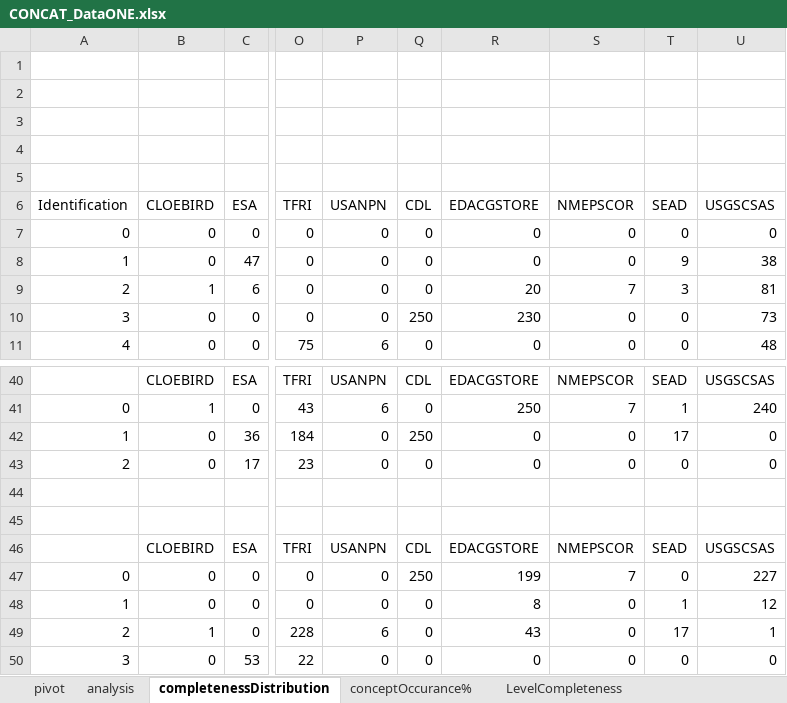
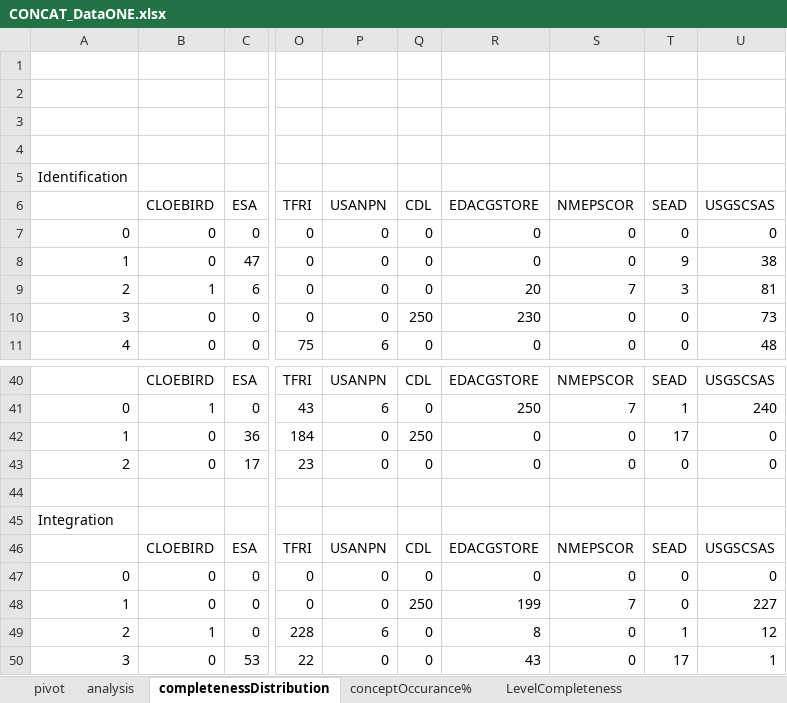
Before and after one commit to scgordon/ConceptMining, an Excel workbook: RAD/DataONE/CONCAT_DataONE.xlsx, sheet completenessDistribution, drawn as a sheet; only a part is shown, gaps mark what is left out; values as stored, in another font and other column widths than the file's, no borders; charts and pictures not drawn; the diff covers the shown part only; the diff names each change by its address in the sheet, - before the commit and + after, or states it on an @@ line.

Commit message:
Signature Score Distributions
by level, no grouping for record

```diff
--- a/RAD/DataONE/CONCAT_DataONE.xlsx (sheet completenessDistribution)
+++ b/RAD/DataONE/CONCAT_DataONE.xlsx (sheet completenessDistribution)
-A5: (empty)
+A5: Identification
-A6: Identification
+A6: (empty)
-A45: (empty)
+A45: Integration
-Q47 (CDL): 250
+Q47 (CDL): 0
-R47 (EDACGSTORE): 199
+R47 (EDACGSTORE): 0
-S47 (NMEPSCOR): 7
+S47 (NMEPSCOR): 0
-U47 (USGSCSAS): 227
+U47 (USGSCSAS): 0
-Q48 (CDL): 0
+Q48 (CDL): 250
-R48 (EDACGSTORE): 8
+R48 (EDACGSTORE): 199
-S48 (NMEPSCOR): 0
+S48 (NMEPSCOR): 7
-T48 (SEAD): 1
+T48 (SEAD): 0
-U48 (USGSCSAS): 12
+U48 (USGSCSAS): 227
-R49 (EDACGSTORE): 43
+R49 (EDACGSTORE): 8
-T49 (SEAD): 17
+T49 (SEAD): 1
-U49 (USGSCSAS): 1
+U49 (USGSCSAS): 12
-R50 (EDACGSTORE): 0
+R50 (EDACGSTORE): 43
-T50 (SEAD): 0
+T50 (SEAD): 17
-U50 (USGSCSAS): 0
+U50 (USGSCSAS): 1
```
Also changed, not shown: 31 edited cells elsewhere in this sheet, formulas that keep their value, charts or pictures.
